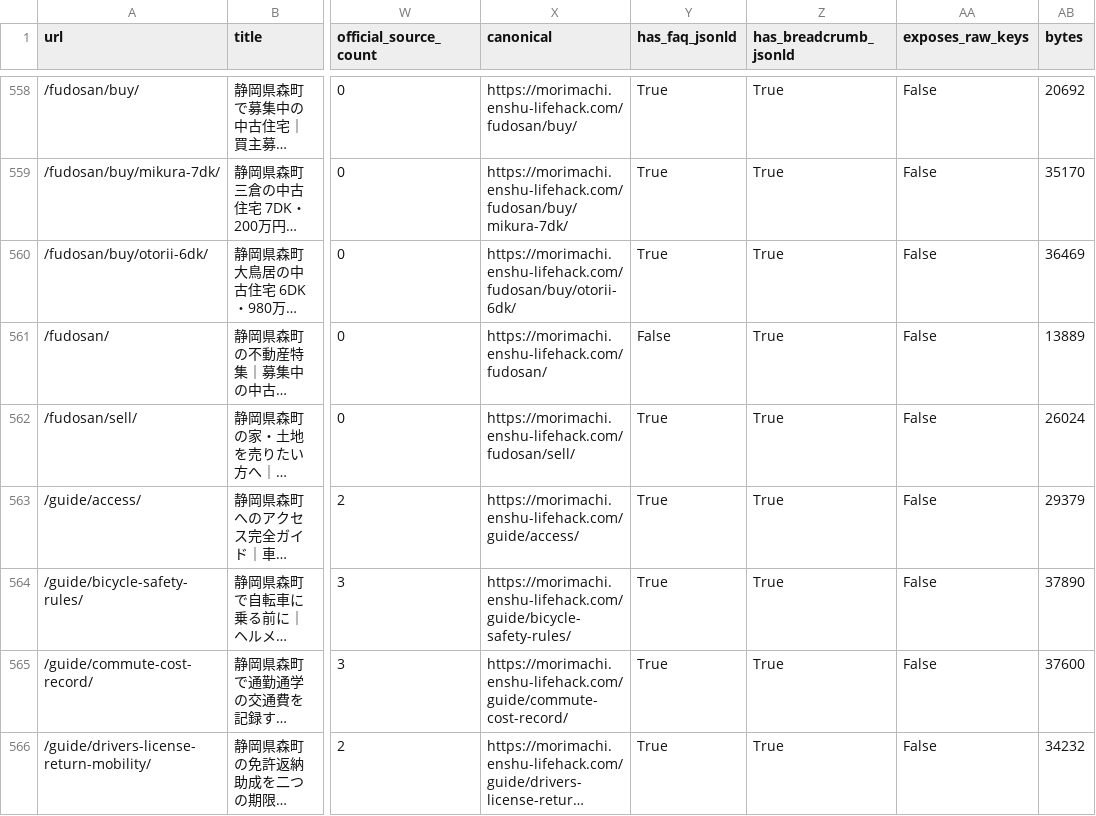
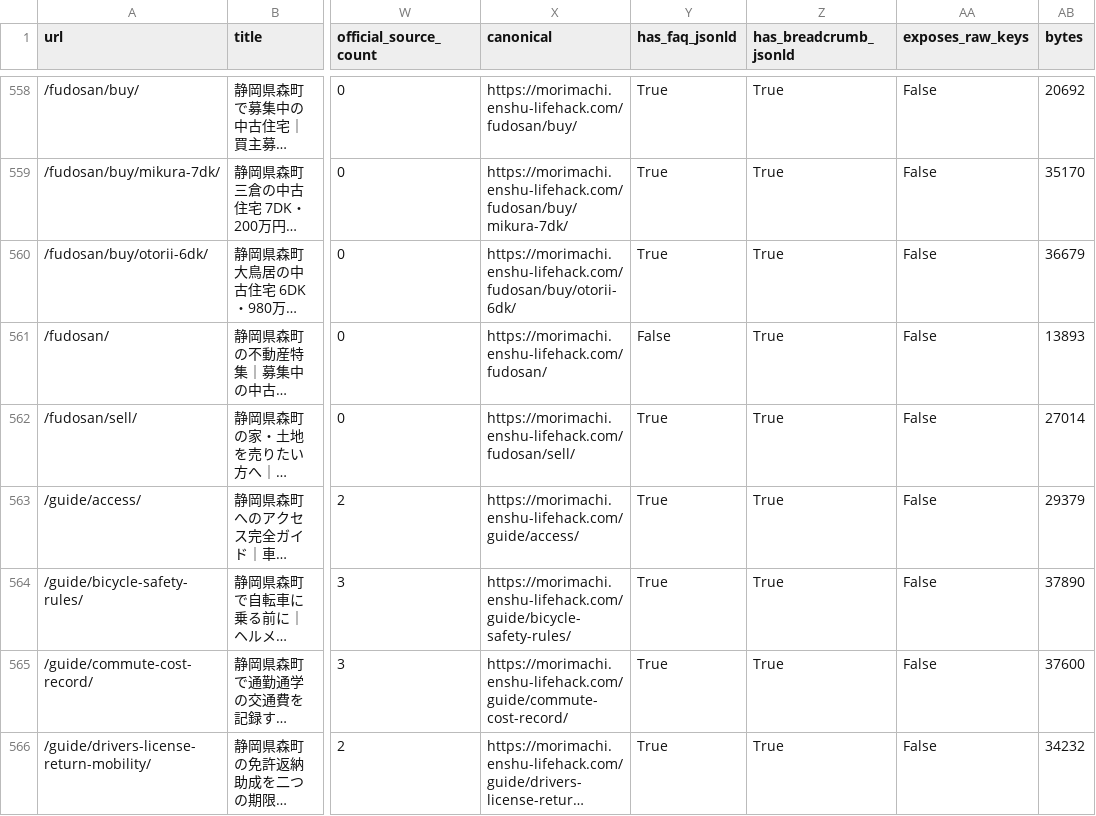
Before and after one commit to iwata-monogatari/enshu-lifehack-morimachi, a CSV file: reports/url-ledger.csv, drawn as a sheet; only a part is shown, gaps mark what is left out; long unchanged cells end in …; the diff names each change by its address in the sheet, - before the commit and + after, or states it on an @@ line.

```diff
--- a/reports/url-ledger.csv
+++ b/reports/url-ledger.csv
-AB560 (bytes): 36469
+AB560 (bytes): 36679
-AB561 (bytes): 13889
+AB561 (bytes): 13893
-AB562 (bytes): 26024
+AB562 (bytes): 27014
```
Also changed, not shown: 6 other files.
